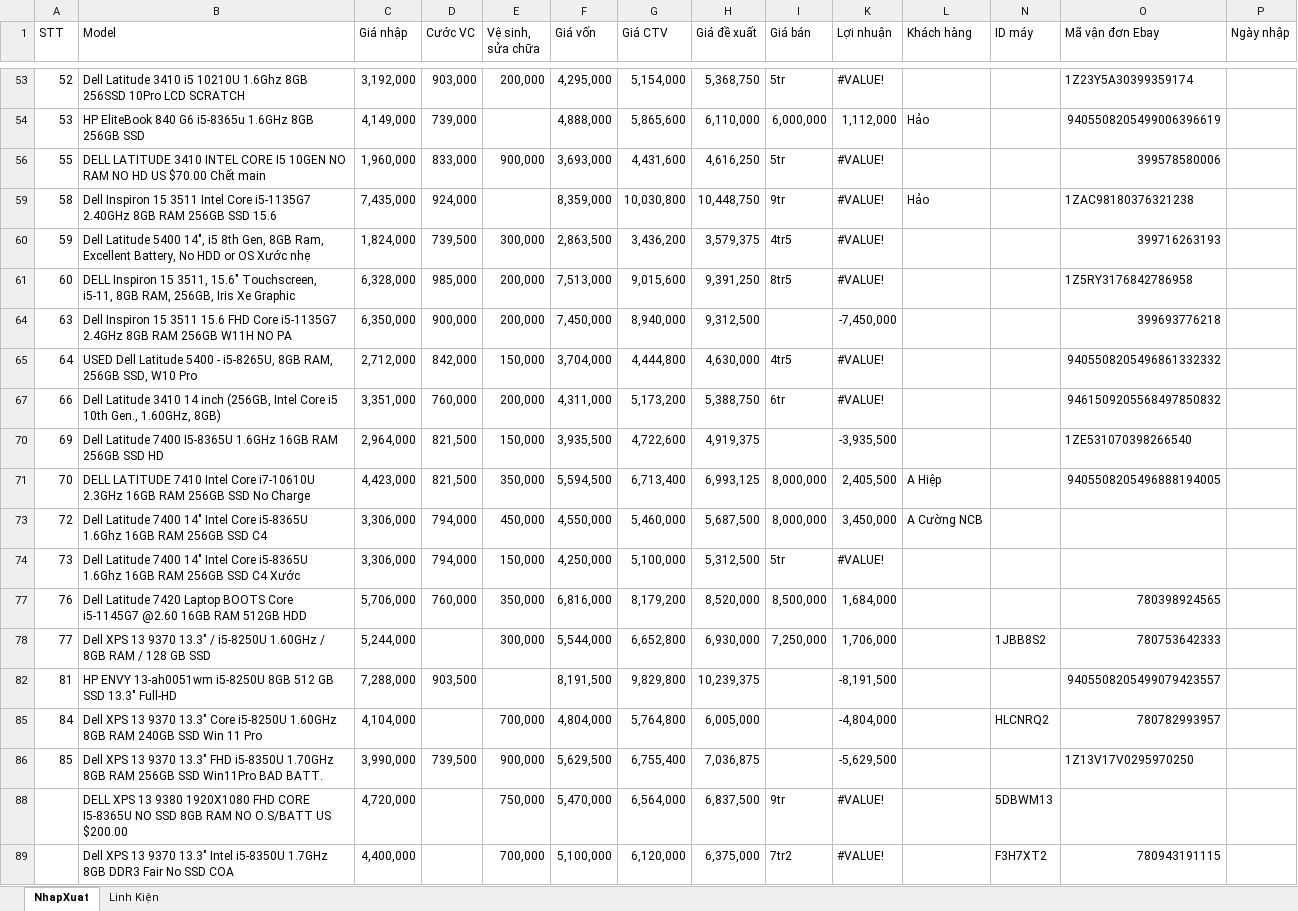
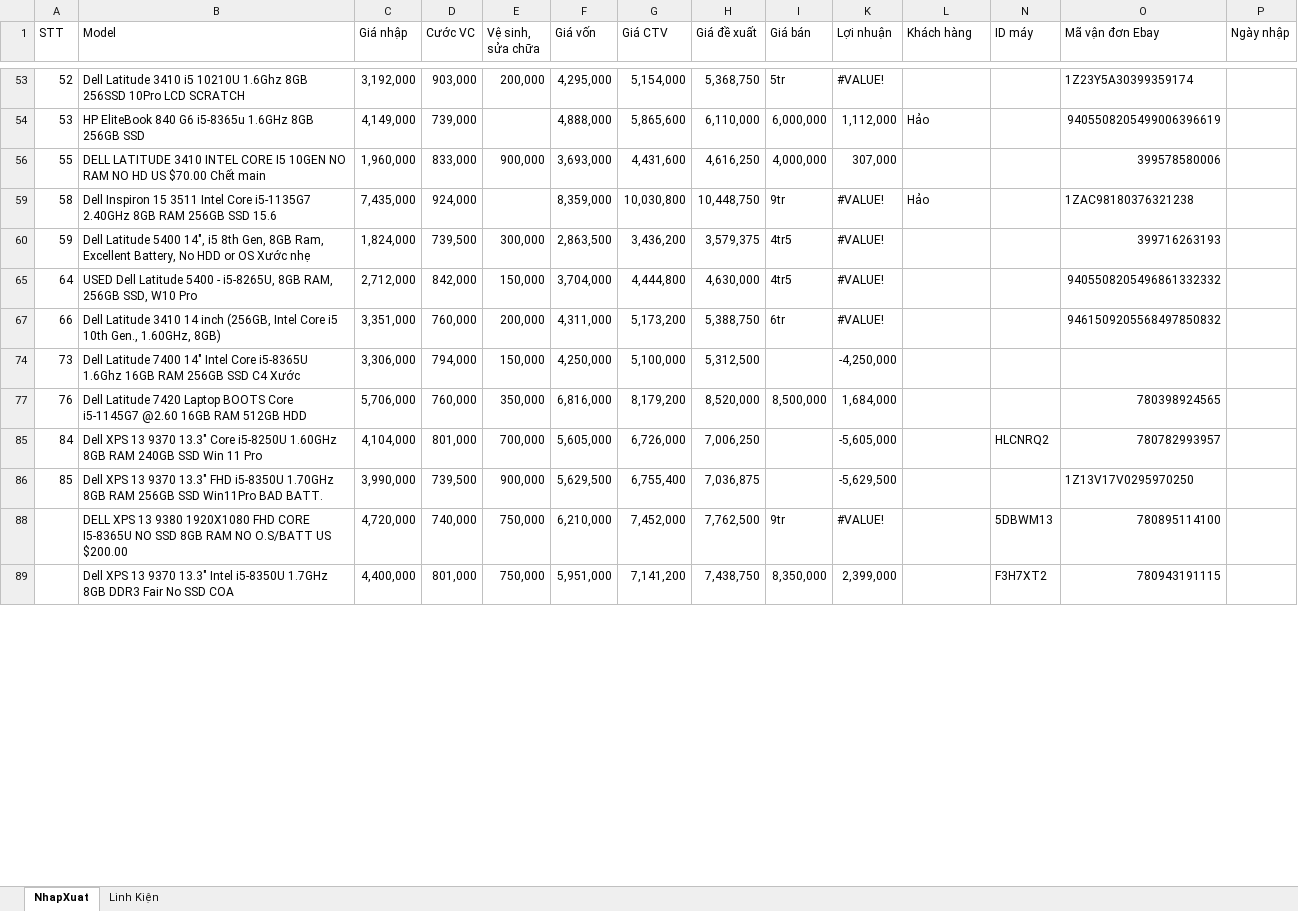
Before and after one commit to anhtuan200794/04.Private, an Excel workbook: TDStore/NhapXuatLaptop.xlsx, sheet NhapXuat, drawn as a sheet; only a part is shown, gaps mark what is left out; values as stored, in another font and other column widths than the file's, no cell formats; charts and pictures and conditional formats not drawn; rows hold the shown columns only; the diff covers the shown part only; the diff names each change by its address in the sheet, - before the commit and + after, or states it on an @@ line.

```diff
--- a/TDStore/NhapXuatLaptop.xlsx (sheet NhapXuat)
+++ b/TDStore/NhapXuatLaptop.xlsx (sheet NhapXuat)
-I56 (Giá bán): 5tr
+I56 (Giá bán): 4,000,000
-K56 (Lợi nhuận): #VALUE!
+K56 (Lợi nhuận): 307,000
-row 61: 60 | DELL Inspiron 15 3511, 15.6" Touchscreen, i5-11, 8GB RAM, 256GB, Iris Xe Graphic | 6,328,000 | 985,000 | 200,000 | 7,513,000 | 9,015,600 | 9,391,250 | 8tr5 | #VALUE! |  |  | 1Z5RY3176842786958
-row 64: 63 | Dell Inspiron 15 3511 15.6 FHD Core i5-1135G7 2.4GHz 8GB RAM 256GB W11H NO PA | 6,350,000 | 900,000 | 200,000 | 7,450,000 | 8,940,000 | 9,312,500 |  | -7,450,000 |  |  | 399693776218
-row 70: 69 | Dell Latitude 7400 I5-8365U 1.6GHz 16GB RAM 256GB SSD HD | 2,964,000 | 821,500 | 150,000 | 3,935,500 | 4,722,600 | 4,919,375 |  | -3,935,500 |  |  | 1ZE531070398266540
@@ row 71 hidden: 70 | DELL LATITUDE 7410 Intel Core i7-10610U 2.3GHz 16GB RAM 256GB SSD No Charge | 4,423,000 | 821,500 | 350,000 | 5,594,500 | 6,713,400 | 6,993,125 | 8,000,000 | 2,405,500 | A Hiệp |  | 9405508205496888194005 @@
@@ row 73 hidden: 72 | Dell Latitude 7400 14" Intel Core i5-8365U 1.6Ghz 16GB RAM 256GB SSD C4 | 3,306,000 | 794,000 | 450,000 | 4,550,000 | 5,460,000 | 5,687,500 | 8,000,000 | 3,450,000 | A Cường NCB @@
-I74 (Giá bán): 5tr
+I74 (Giá bán): (empty)
-K74 (Lợi nhuận): #VALUE!
+K74 (Lợi nhuận): -4,250,000
-row 78: 77 | Dell XPS 13 9370 13.3" / i5-8250U 1.60GHz / 8GB RAM / 128 GB SSD | 5,244,000 |  | 300,000 | 5,544,000 | 6,652,800 | 6,930,000 | 7,250,000 | 1,706,000 |  | 1JBB8S2 | 780753642333
-row 82: 81 | HP ENVY 13-ah0051wm i5-8250U 8GB 512 GB SSD 13.3" Full-HD | 7,288,000 | 903,500 |  | 8,191,500 | 9,829,800 | 10,239,375 |  | -8,191,500 |  |  | 9405508205499079423557
-D85 (Cước VC): (empty)
+D85 (Cước VC): 801,000
-F85 (Giá vốn): 4,804,000
+F85 (Giá vốn): 5,605,000
-G85 (Giá CTV): 5,764,800
+G85 (Giá CTV): 6,726,000
-H85 (Giá đề xuất): 6,005,000
+H85 (Giá đề xuất): 7,006,250
-K85 (Lợi nhuận): -4,804,000
+K85 (Lợi nhuận): -5,605,000
-D88 (Cước VC): (empty)
+D88 (Cước VC): 740,000
-F88 (Giá vốn): 5,470,000
+F88 (Giá vốn): 6,210,000
-G88 (Giá CTV): 6,564,000
+G88 (Giá CTV): 7,452,000
-H88 (Giá đề xuất): 6,837,500
+H88 (Giá đề xuất): 7,762,500
-O88 (Mã vận đơn Ebay): (empty)
+O88 (Mã vận đơn Ebay): 780895114100
-D89 (Cước VC): (empty)
+D89 (Cước VC): 801,000
-E89 (Vệ sinh, sửa chữa): 700,000
+E89 (Vệ sinh, sửa chữa): 750,000
-F89 (Giá vốn): 5,100,000
+F89 (Giá vốn): 5,951,000
-G89 (Giá CTV): 6,120,000
+G89 (Giá CTV): 7,141,200
-H89 (Giá đề xuất): 6,375,000
+H89 (Giá đề xuất): 7,438,750
-I89 (Giá bán): 7tr2
+I89 (Giá bán): 8,350,000
-K89 (Lợi nhuận): #VALUE!
+K89 (Lợi nhuận): 2,399,000
```
Also changed, not shown: 2 hidden or unhidden rows and 6 edited cells elsewhere in this sheet, cell formats, hidden cells, charts or pictures, TDStore/Công Nợ.xlsx.
